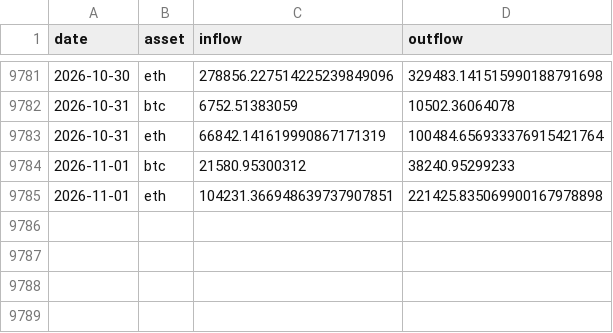
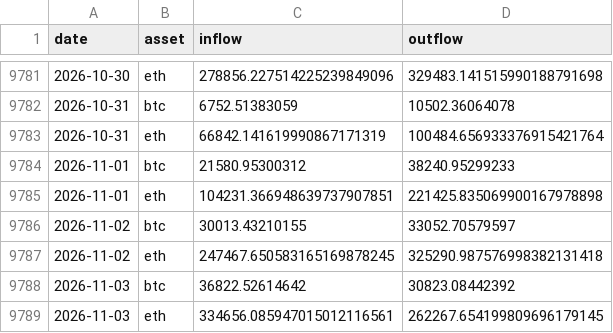
Before and after one commit to f1devbin/Crypto-Research-Labs, a CSV file: datasets/exchange_flows.csv, drawn as a sheet; only a part is shown, gaps mark what is left out; the diff names each change by its address in the sheet, - before the commit and + after, or states it on an @@ line.

```diff
--- a/datasets/exchange_flows.csv
+++ b/datasets/exchange_flows.csv
+row 9786: 2026-11-02 | btc | 30013.43210155 | 33052.70579597
+row 9787: 2026-11-02 | eth | 247467.650583165169878245 | 325290.987576998382131418
+row 9788: 2026-11-03 | btc | 36822.52614642 | 30823.08442392
+row 9789: 2026-11-03 | eth | 334656.085947015012116561 | 262267.654199809696179145
```
Also changed, not shown: 18 other files.
